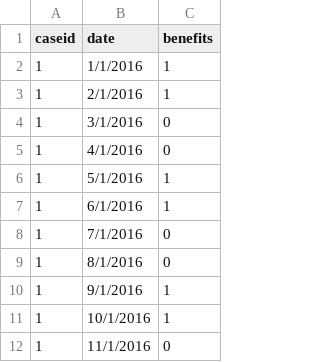
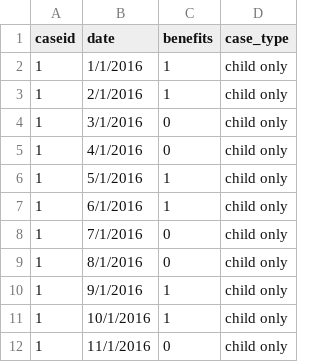
Before and after one commit to chapinhall/FSSDC, a CSV file: create_spells/r_test_data/input.csv, drawn as a sheet; only a part is shown; the diff names each change by its address in the sheet, - before the commit and + after, or states it on an @@ line.

Commit message:
Include reference to case_type field in readme

```diff
--- a/create_spells/r_test_data/input.csv
+++ b/create_spells/r_test_data/input.csv
+column D (case_type), rows 2-12: all child only
```
Also changed, not shown: 1 other file.
